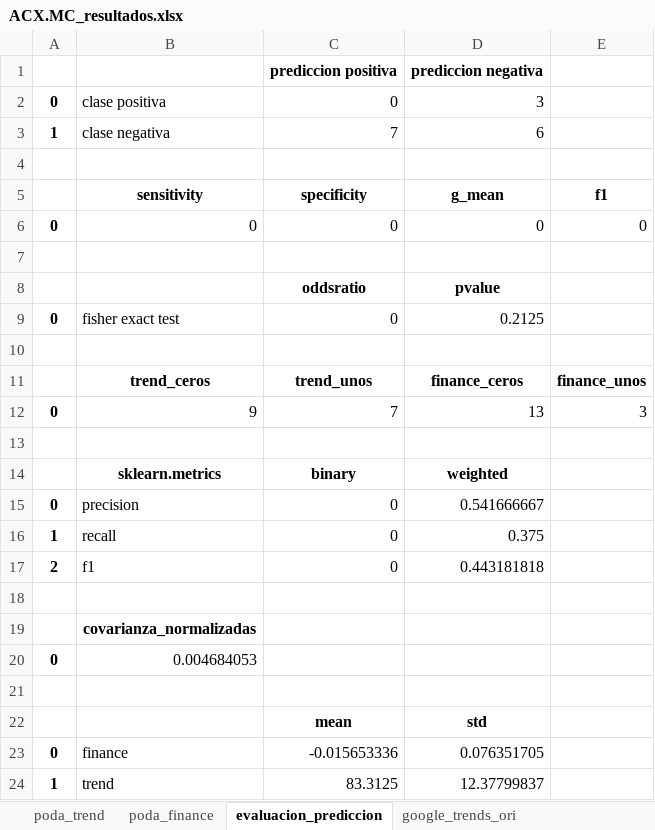
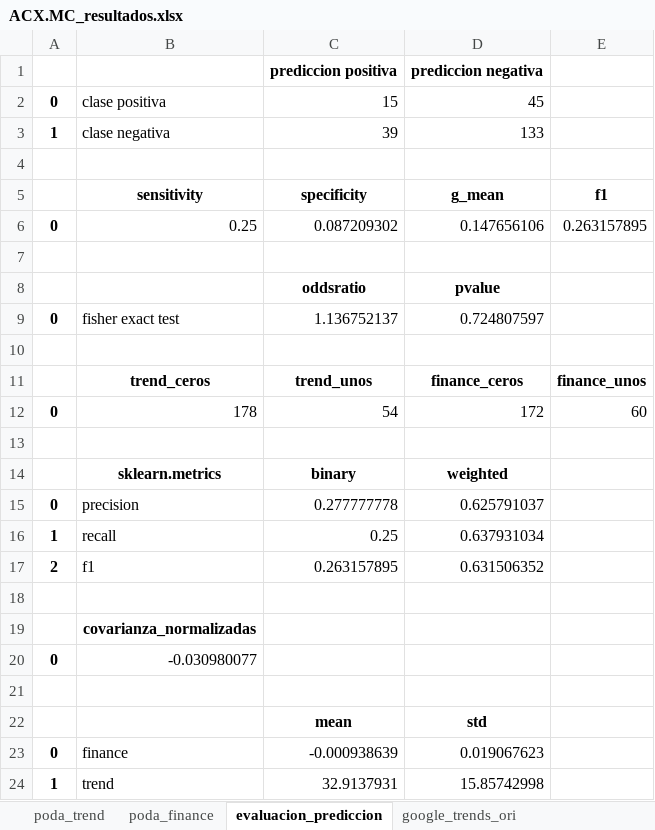
Before and after one commit to axxa/uc3m-stockVolatilityPredictionGtrends, an Excel workbook: python/result_data/ACX.MC_resultados.xlsx, sheet evaluacion_prediccion, drawn as a sheet; values as stored, in another font and other column widths than the file's, no borders; removed rows and columns are numbered as before the commit, all else as after; the diff names each change by its address in the sheet, - before the commit and + after, or states it on an @@ line.

```diff
--- a/python/result_data/ACX.MC_resultados.xlsx (sheet evaluacion_prediccion)
+++ b/python/result_data/ACX.MC_resultados.xlsx (sheet evaluacion_prediccion)
-C2: 0
+C2: 15
-D2: 3
+D2: 45
-C3: 7
+C3: 39
-D3: 6
+D3: 133
-row 6: 0 | 0 | 0 | 0 | 0
+row 6: 0 | 0.25 | 0.087209302 | 0.147656106 | 0.263157895
-C9: 0
+C9: 1.136752137
-D9: 0.2125
+D9: 0.724807597
-row 12: 0 | 9 | 7 | 13 | 3
+row 12: 0 | 178 | 54 | 172 | 60
-C15: 0
+C15: 0.277777778
-D15: 0.541666667
+D15: 0.625791037
-C16: 0
+C16: 0.25
-D16: 0.375
+D16: 0.637931034
-C17: 0
+C17: 0.263157895
-D17: 0.443181818
+D17: 0.631506352
-B20: 0.004684053
+B20: -0.030980077
-C23: -0.015653336
+C23: -0.000938639
-D23: 0.076351705
+D23: 0.019067623
-C24: 83.3125
+C24: 32.9137931
-D24: 12.37799837
+D24: 15.85742998
```
Also changed, not shown: sheet poda_finance, sheet poda_trend, sheet google_trends_ori, python/result_data/ACS.MC_resultados.xlsx, python/result_data/AMS.MC_resultados.xlsx, 35 other files.
